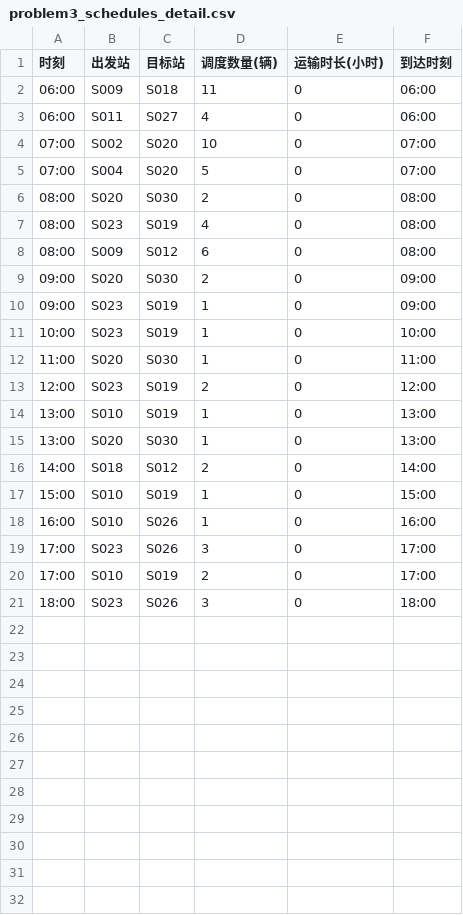
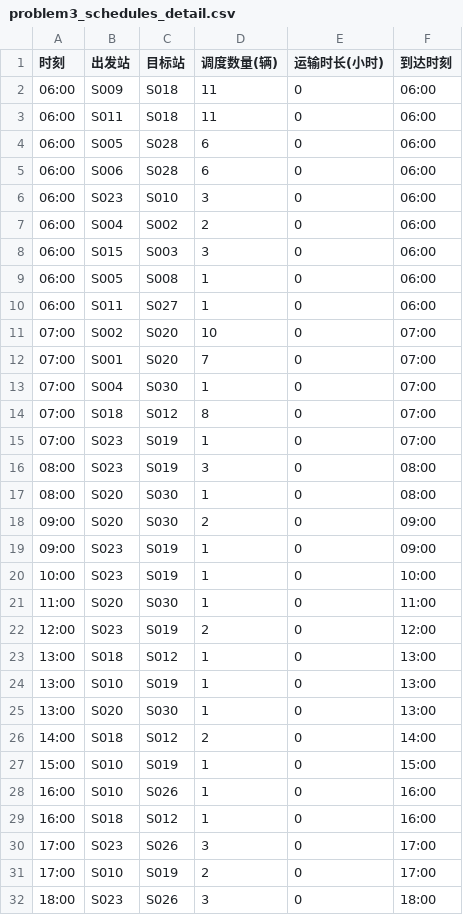
Before and after one commit to ShanxuanHU/shared_bike_scheduling, a CSV file: outputs/problem3/problem3_schedules_detail.csv, drawn as a sheet.

```diff
--- a/outputs/problem3/problem3_schedules_detail.csv
+++ b/outputs/problem3/problem3_schedules_detail.csv
@@ -2,8 +2,17 @@
 06:00,S009,S018,11,0,06:00
-06:00,S011,S027,4,0,06:00
+06:00,S011,S018,11,0,06:00
+06:00,S005,S028,6,0,06:00
+06:00,S006,S028,6,0,06:00
+06:00,S023,S010,3,0,06:00
+06:00,S004,S002,2,0,06:00
+06:00,S015,S003,3,0,06:00
+06:00,S005,S008,1,0,06:00
+06:00,S011,S027,1,0,06:00
 07:00,S002,S020,10,0,07:00
-07:00,S004,S020,5,0,07:00
-08:00,S020,S030,2,0,08:00
-08:00,S023,S019,4,0,08:00
-08:00,S009,S012,6,0,08:00
+07:00,S001,S020,7,0,07:00
+07:00,S004,S030,1,0,07:00
+07:00,S018,S012,8,0,07:00
+07:00,S023,S019,1,0,07:00
+08:00,S023,S019,3,0,08:00
+08:00,S020,S030,1,0,08:00
 09:00,S020,S030,2,0,09:00
@@ -13,2 +22,3 @@
 12:00,S023,S019,2,0,12:00
+13:00,S018,S012,1,0,13:00
 13:00,S010,S019,1,0,13:00
@@ -18,2 +28,3 @@
 16:00,S010,S026,1,0,16:00
+16:00,S018,S012,1,0,16:00
 17:00,S023,S026,3,0,17:00
```
Also changed, not shown: outputs/problem3/problem3_inventory_detail.csv, 3 other files.
